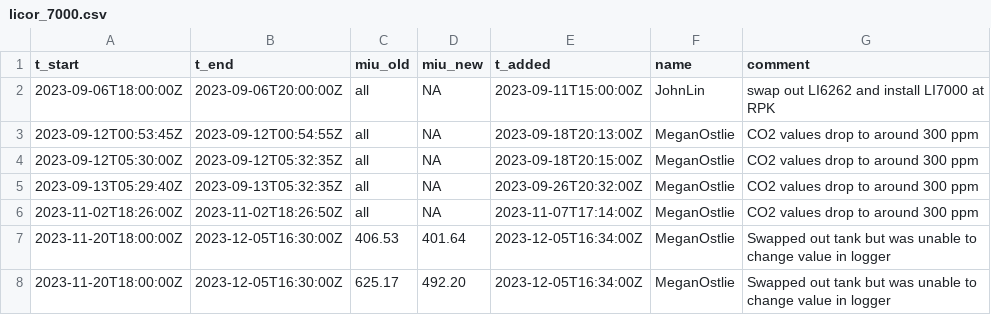
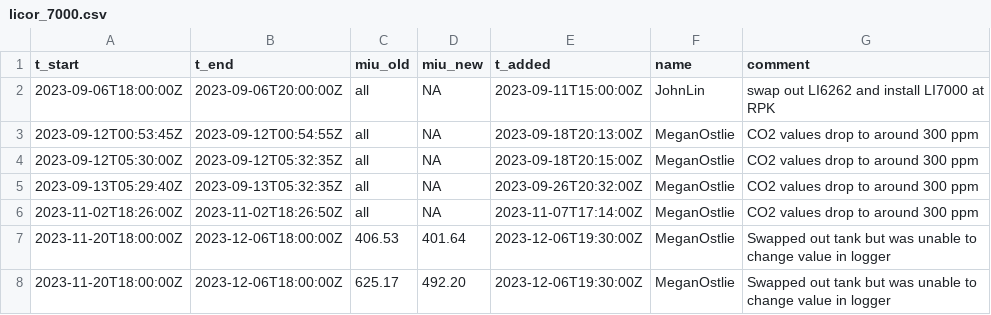
Before and after one commit to uataq/data-pipeline, a CSV file: bad/rpk/licor_7000.csv, drawn as a sheet.

Commit message:
Update licor_7000.csv

```diff
--- a/bad/rpk/licor_7000.csv
+++ b/bad/rpk/licor_7000.csv
@@ -6,3 +6,3 @@ t_start,t_end,miu_old,miu_new,t_added,name,comment
 2023-11-02T18:26:00Z,2023-11-02T18:26:50Z,all,NA,2023-11-07T17:14:00Z,MeganOstlie,CO2 values drop to around 300 ppm
-2023-11-20T18:00:00Z,2023-12-05T16:30:00Z,406.53,401.64,2023-12-05T16:34:00Z,MeganOstlie,Swapped out tank but was unable to change value in logger
-2023-11-20T18:00:00Z,2023-12-05T16:30:00Z,625.17,492.20,2023-12-05T16:34:00Z,MeganOstlie,Swapped out tank but was unable to change value in logger
+2023-11-20T18:00:00Z,2023-12-06T18:00:00Z,406.53,401.64,2023-12-06T19:30:00Z,MeganOstlie,Swapped out tank but was unable to change value in logger
+2023-11-20T18:00:00Z,2023-12-06T18:00:00Z,625.17,492.20,2023-12-06T19:30:00Z,MeganOstlie,Swapped out tank but was unable to change value in logger
```
